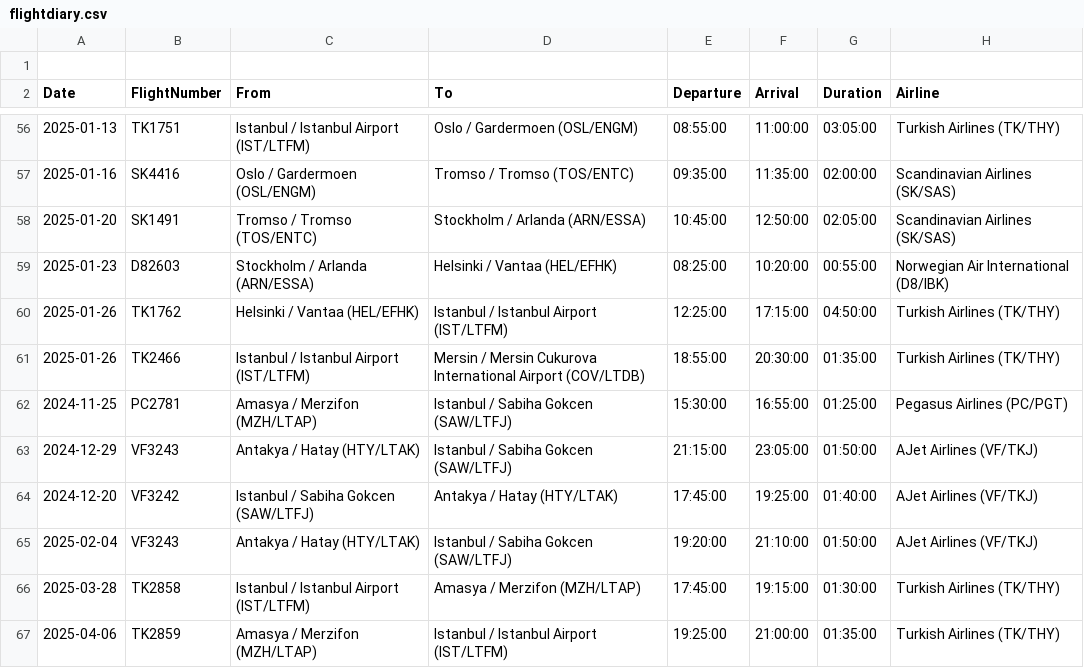
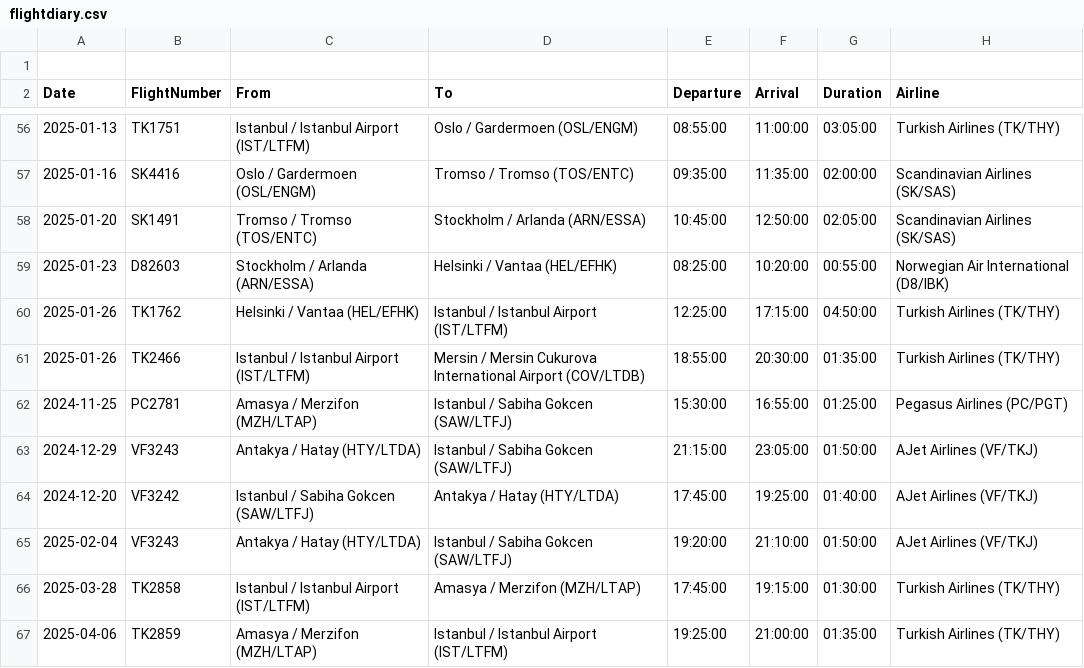
Before and after one commit to YouTube-101/data-sci-project, a CSV file: data-sources/flightdiary.csv, drawn as a sheet; only a part is shown, gaps mark what is left out; the diff covers the shown part only; the diff names each change by its address in the sheet, - before the commit and + after, or states it on an @@ line.

```diff
--- a/data-sources/flightdiary.csv
+++ b/data-sources/flightdiary.csv
-C63 (From): Antakya / Hatay (HTY/LTAK)
+C63 (From): Antakya / Hatay (HTY/LTDA)
-D64 (To): Antakya / Hatay (HTY/LTAK)
+D64 (To): Antakya / Hatay (HTY/LTDA)
-C65 (From): Antakya / Hatay (HTY/LTAK)
+C65 (From): Antakya / Hatay (HTY/LTDA)
```
Also changed, not shown: 14 edited cells elsewhere in this file, data-sources/cleandiary.csv, data-sources/fixeddiary.csv, 19 other files.
